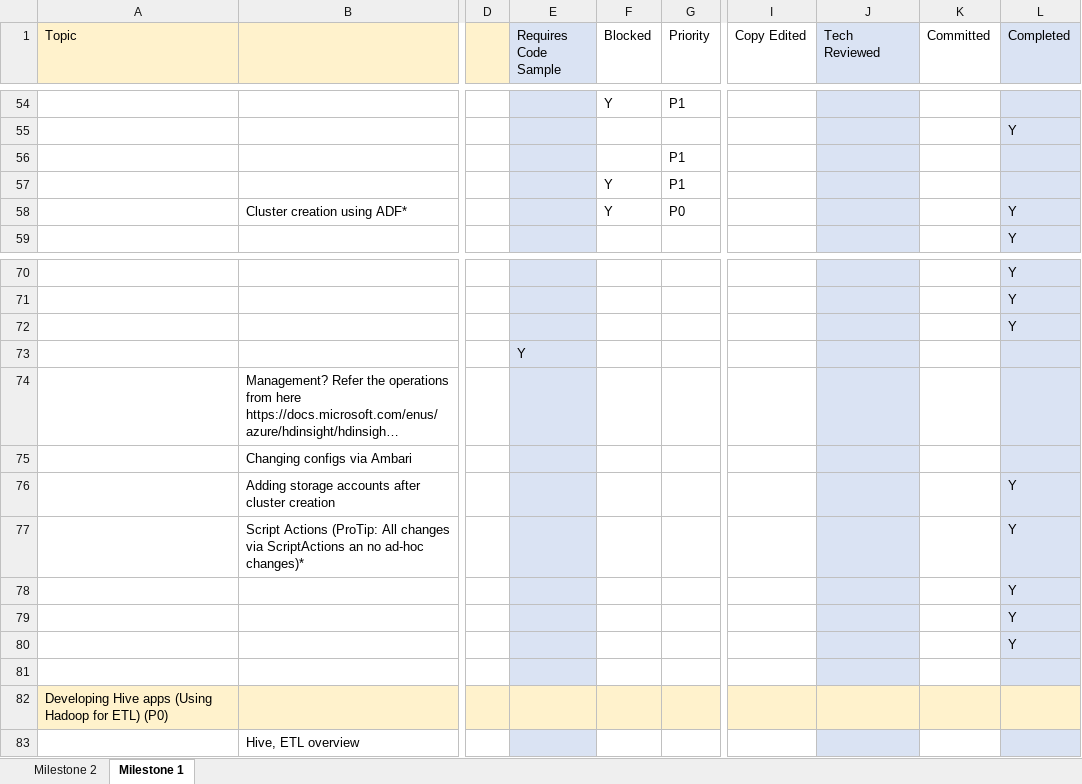
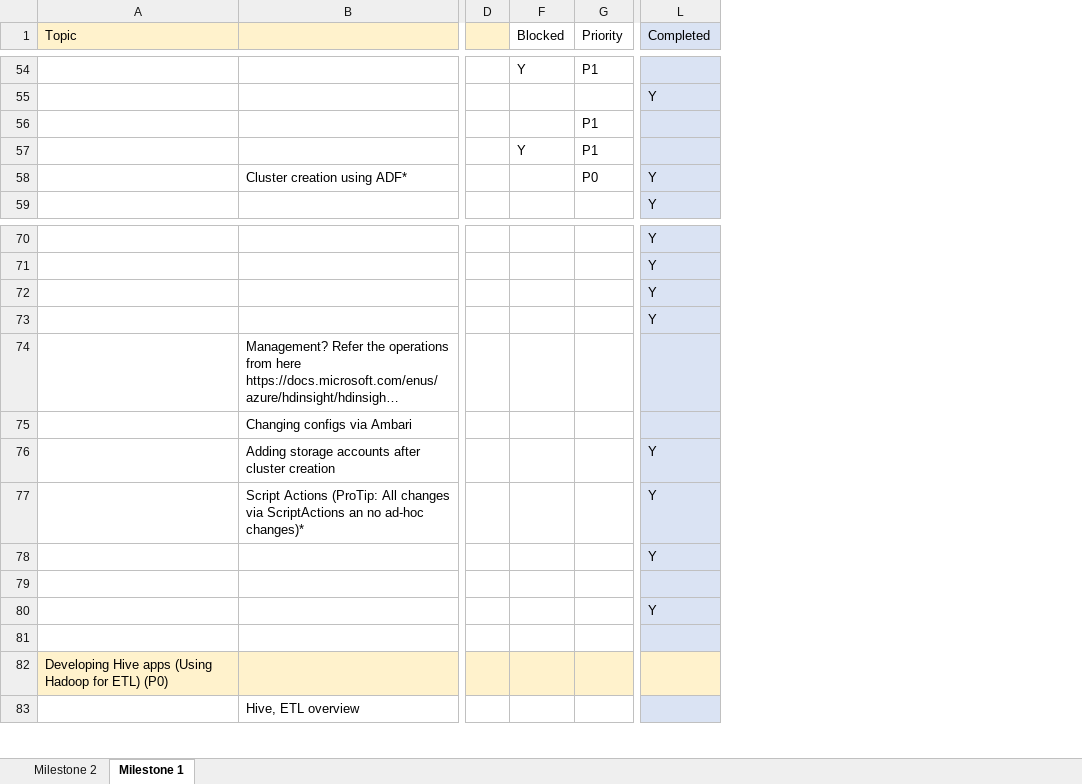
Before and after one commit to ZoinerTejada/hdinsight-docs, an Excel workbook: artifacts/project/HDInsight Dev Guide Status.xlsx, sheet Milestone 1, drawn as a sheet; only a part is shown, gaps mark what is left out; long unchanged cells end in …; values as stored, in another font and other column widths than the file's, no borders; conditional formats not drawn; removed rows and columns are numbered as before the commit, all else as after; the diff covers the shown part only; the diff names each change by its address in the sheet, - before the commit and + after, or states it on an @@ line.

```diff
--- a/artifacts/project/HDInsight Dev Guide Status.xlsx (sheet Milestone 1)
+++ b/artifacts/project/HDInsight Dev Guide Status.xlsx (sheet Milestone 1)
@@ column E (Requires Code Sample) hidden, row 73: Y @@
@@ column I (Copy Edited) hidden, empty @@
@@ column J (Tech Reviewed) hidden, empty @@
@@ column K (Committed) hidden, empty @@
-F58 (Blocked): Y
+F58 (Blocked): (empty)
-L73 (Completed): (empty)
+L73 (Completed): Y
-L79 (Completed): Y
+L79 (Completed): (empty)
```
Also changed, not shown: 4 added rows, 4 removed rows and 9 edited cells elsewhere in this sheet, sheet Milestone 2, 2 other files.
